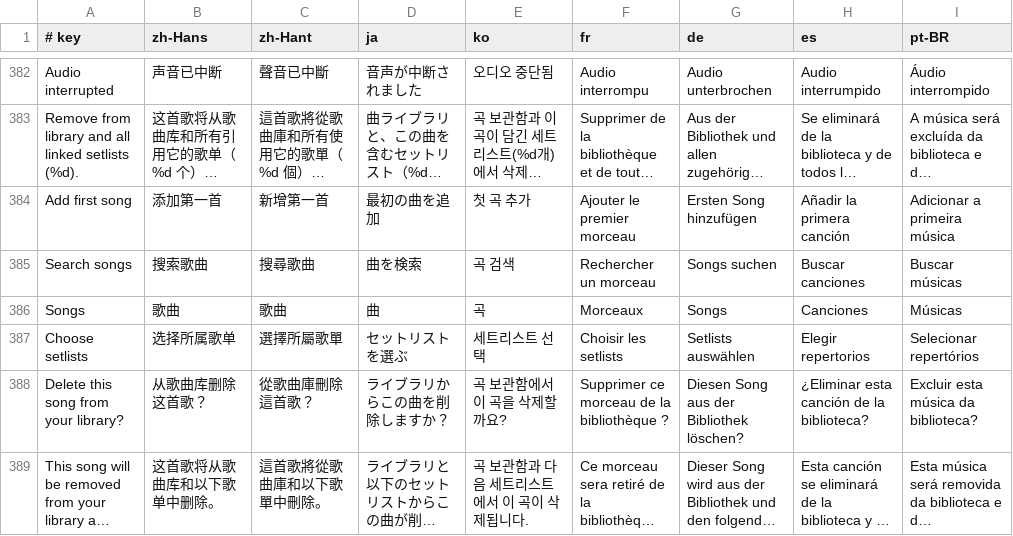
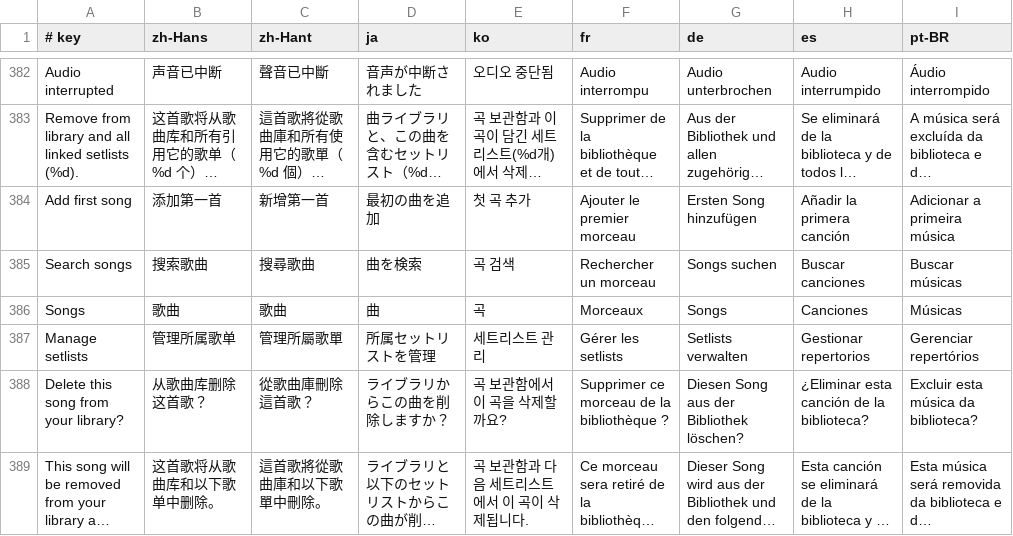
Before and after one commit to heartofjellyfish/metronome, a TSV file: Localization/ui-translations.tsv, drawn as a sheet; only a part is shown, gaps mark what is left out; long unchanged cells end in ….

Commit message:
Keep setlist save actions legible and standardize English interface casing

```diff
--- a/Localization/ui-translations.tsv
+++ b/Localization/ui-translations.tsv
@@ -386,3 +386,3 @@ Search songs|搜索歌曲|搜尋歌曲|曲を検索|곡 검색|Rechercher un mor
 Songs|歌曲|歌曲|曲|곡|Morceaux|Songs|Canciones|Músicas
-Choose setlists|选择所属歌单|選擇所屬歌單|セットリストを選ぶ|세트리스트 선택|Choisir les setlists|Setlists auswählen|Elegir repertorios|Selecionar repertórios
+Manage setlists|管理所属歌单|管理所屬歌單|所属セットリストを管理|세트리스트 관리|Gérer les setlists|Setlists verwalten|Gestionar repertorios|Gerenciar repertórios
 Delete this song from your library?|从歌曲库删除这首歌？|從歌曲庫刪除這首歌？|ライブラリからこの曲を削除しますか？|곡 보관함에서 이 곡을 삭제할까요?|Supprimer ce morceau de la bibliothèque ?|Diesen Song aus der Bibliothek löschen?|¿Eliminar esta canción de la biblioteca?|Excluir esta música da biblioteca?
```
Also changed, not shown: 9 other files.
